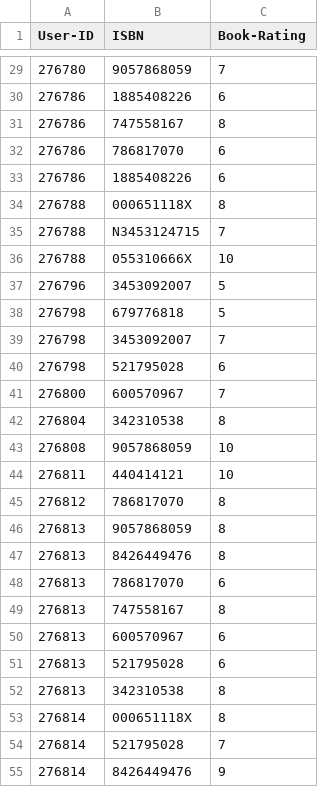
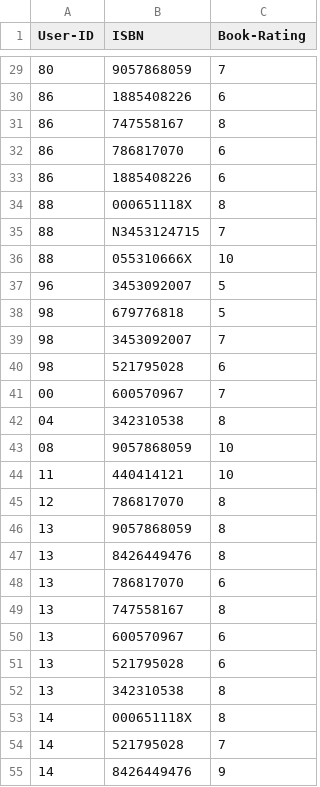
Before and after one commit to ebartelloni/BookRecommendationSystem, a CSV file: Rating2.csv, drawn as a sheet; only a part is shown, gaps mark what is left out; the diff covers the shown part only.

```diff
--- a/Rating2.csv
+++ b/Rating2.csv
@@ -29,27 +29,27 @@
-276780,9057868059,7
-276786,1885408226,6
-276786,747558167,8
-276786,786817070,6
-276786,1885408226,6
-276788,000651118X,8
-276788,N3453124715,7
-276788,055310666X,10
-276796,3453092007,5
-276798,679776818,5
-276798,3453092007,7
-276798,521795028,6
-276800,600570967,7
-276804,342310538,8
-276808,9057868059,10
-276811,440414121,10
-276812,786817070,8
-276813,9057868059,8
-276813,8426449476,8
-276813,786817070,6
-276813,747558167,8
-276813,600570967,6
-276813,521795028,6
-276813,342310538,8
-276814,000651118X,8
-276814,521795028,7
-276814,8426449476,9
+80,9057868059,7
+86,1885408226,6
+86,747558167,8
+86,786817070,6
+86,1885408226,6
+88,000651118X,8
+88,N3453124715,7
+88,055310666X,10
+96,3453092007,5
+98,679776818,5
+98,3453092007,7
+98,521795028,6
+00,600570967,7
+04,342310538,8
+08,9057868059,10
+11,440414121,10
+12,786817070,8
+13,9057868059,8
+13,8426449476,8
+13,786817070,6
+13,747558167,8
+13,600570967,6
+13,521795028,6
+13,342310538,8
+14,000651118X,8
+14,521795028,7
+14,8426449476,9
```
Also changed, not shown: 48 edited cells elsewhere in this file.
